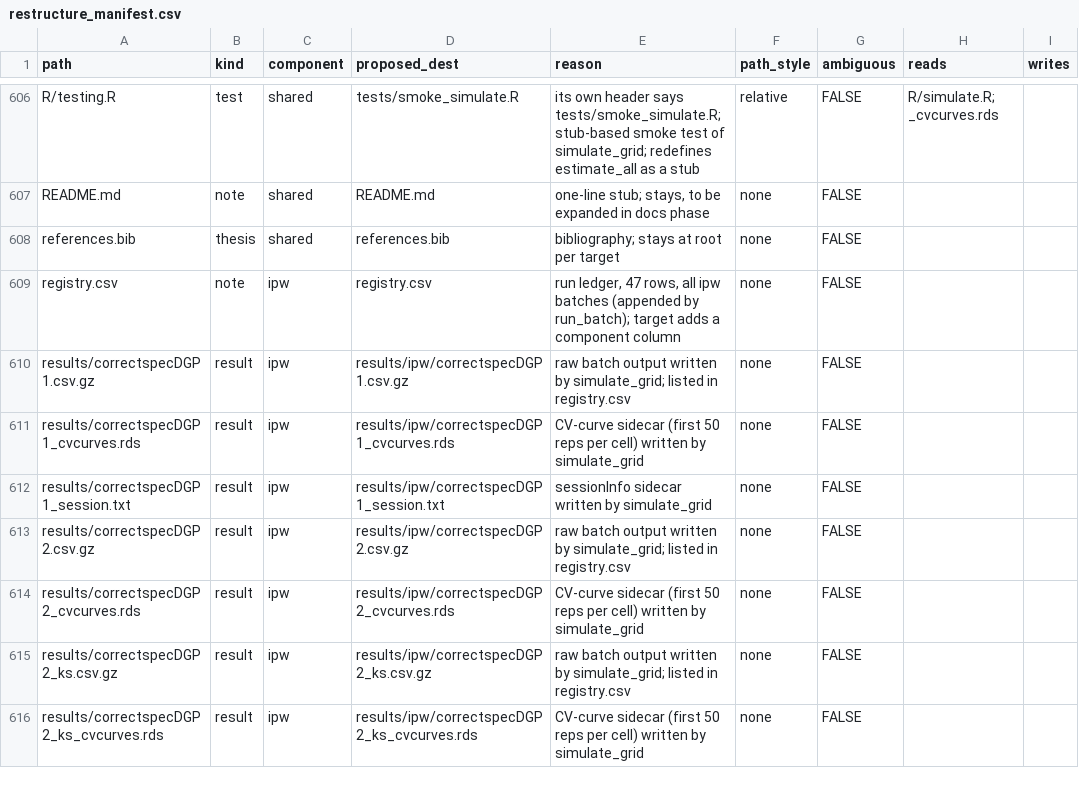
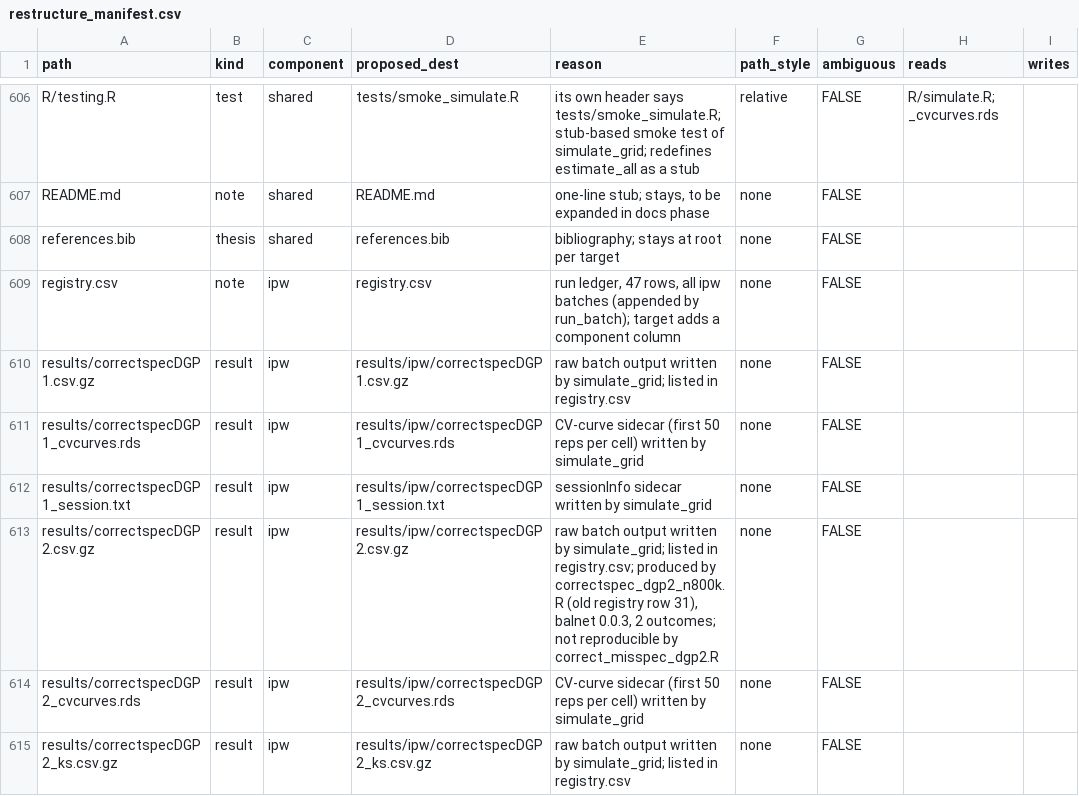
Before and after one commit to orsan1-debug/Masters_Thesis, a CSV file: notes/restructure_manifest.csv, drawn as a sheet; only a part is shown, gaps mark what is left out; the shorter side is filled out with more unchanged rows; the diff names each change by its address in the sheet, - before the commit and + after, or states it on an @@ line.

Commit message:
Post-restructure notes

```diff
--- a/notes/restructure_manifest.csv
+++ b/notes/restructure_manifest.csv
-E613 (reason): …listed in registry.csv
+E613 (reason): …listed in registry.csv; produced by correctspec_dgp2_n800k.R (old registry row 31), balnet 0.0.3, 2 outcomes; not reproducible by correct_misspec_dgp2.R
```
Also changed, not shown: 1 other file.
